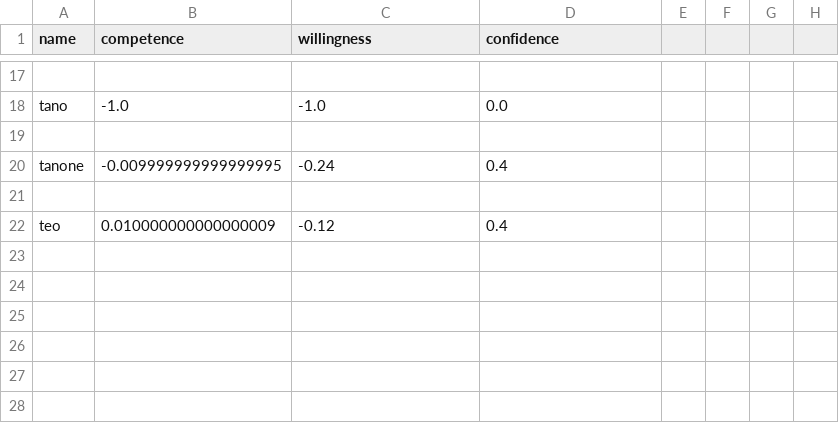
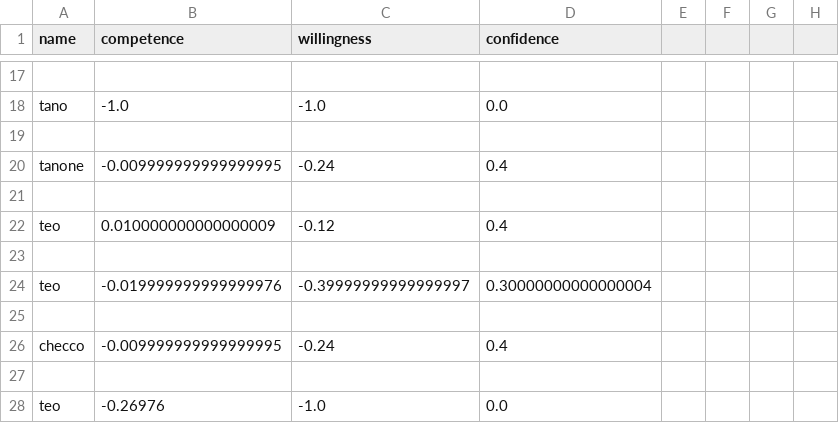
Before and after one commit to matte0pisani/CAI-assignment-1, a CSV file: beliefs/allTrustBeliefs.csv, drawn as a sheet; only a part is shown, gaps mark what is left out.

```diff
--- a/beliefs/allTrustBeliefs.csv
+++ b/beliefs/allTrustBeliefs.csv
@@ -22 +22,7 @@ tanone;-0.009999999999999995;-0.24;0.4
 teo;0.010000000000000009;-0.12;0.4
+
+teo;-0.019999999999999976;-0.39999999999999997;0.30000000000000004
+
+checco;-0.009999999999999995;-0.24;0.4
+
+teo;-0.26976;-1.0;0.0
```
Also changed, not shown: 8 other files.
